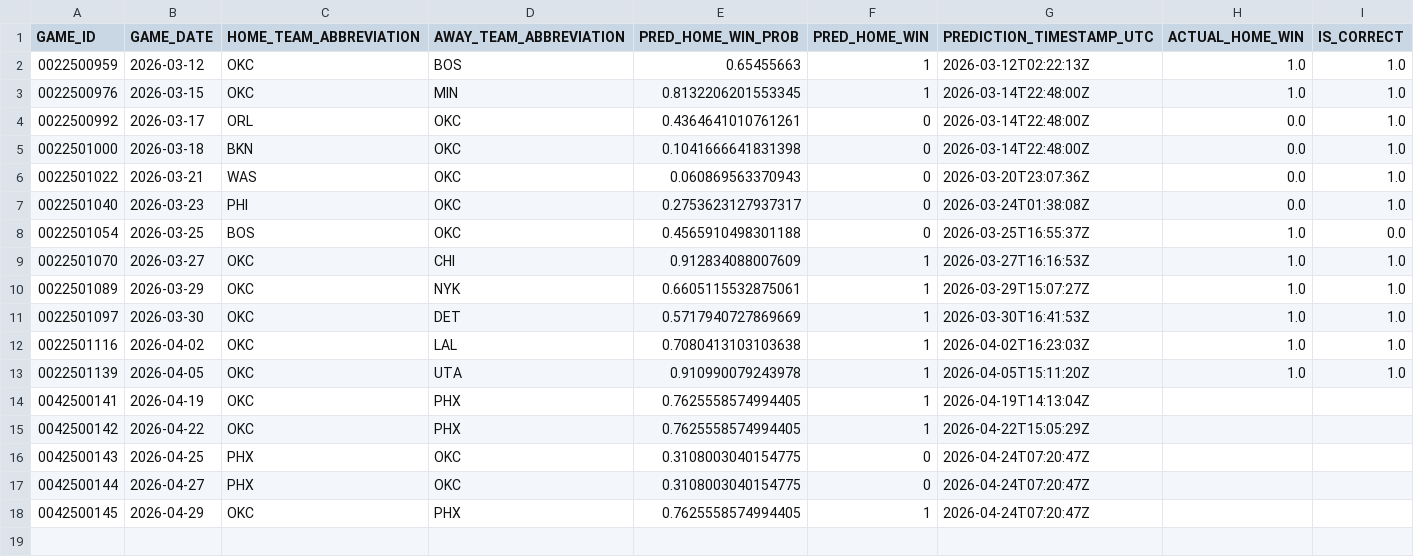
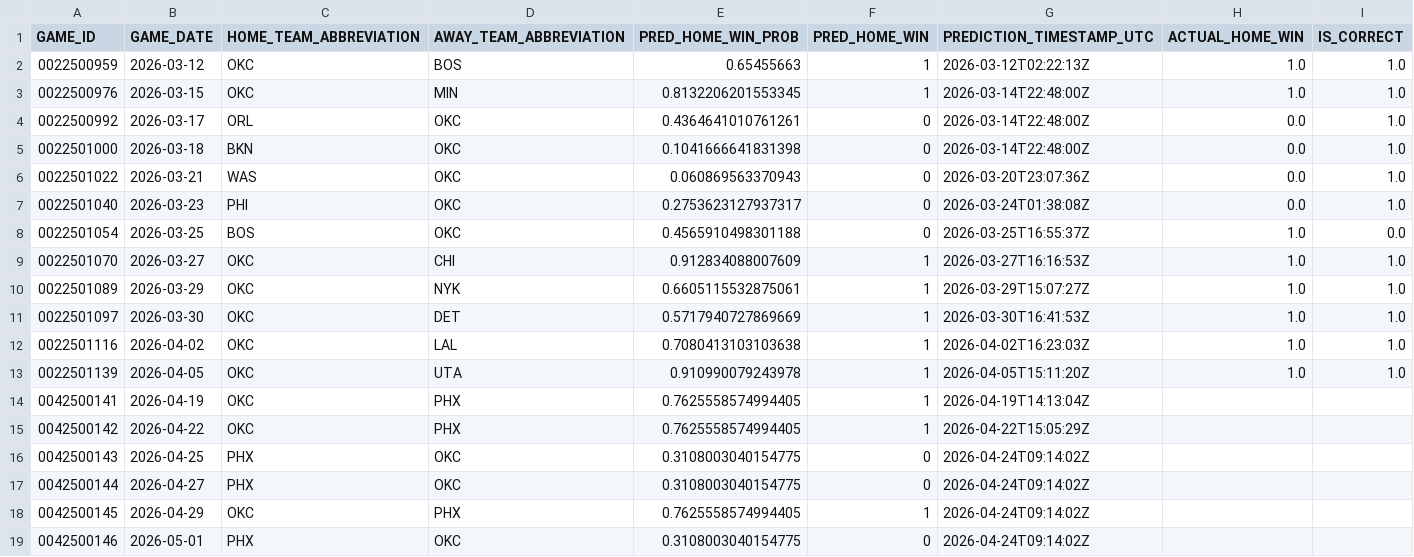
Before and after one commit to tylerhart11-arch/thunder-predictor-app, a CSV file: reports/thunder_predictions_all.csv, drawn as a sheet.

```diff
--- a/reports/thunder_predictions_all.csv
+++ b/reports/thunder_predictions_all.csv
@@ -15,4 +15,5 @@ GAME_ID,GAME_DATE,HOME_TEAM_ABBREVIATION,AWAY_TEAM_ABBREVIATION,PRED_HOME_WIN_PR
 0042500142,2026-04-22,OKC,PHX,0.7625558574994405,1,2026-04-22T15:05:29Z,,
-0042500143,2026-04-25,PHX,OKC,0.3108003040154775,0,2026-04-24T07:20:47Z,,
-0042500144,2026-04-27,PHX,OKC,0.3108003040154775,0,2026-04-24T07:20:47Z,,
-0042500145,2026-04-29,OKC,PHX,0.7625558574994405,1,2026-04-24T07:20:47Z,,
+0042500143,2026-04-25,PHX,OKC,0.3108003040154775,0,2026-04-24T09:14:02Z,,
+0042500144,2026-04-27,PHX,OKC,0.3108003040154775,0,2026-04-24T09:14:02Z,,
+0042500145,2026-04-29,OKC,PHX,0.7625558574994405,1,2026-04-24T09:14:02Z,,
+0042500146,2026-05-01,PHX,OKC,0.3108003040154775,0,2026-04-24T09:14:02Z,,
```
Also changed, not shown: data/predictions/latest_upcoming_predictions.csv, data/predictions/prediction_archive.csv, 5 other files.
